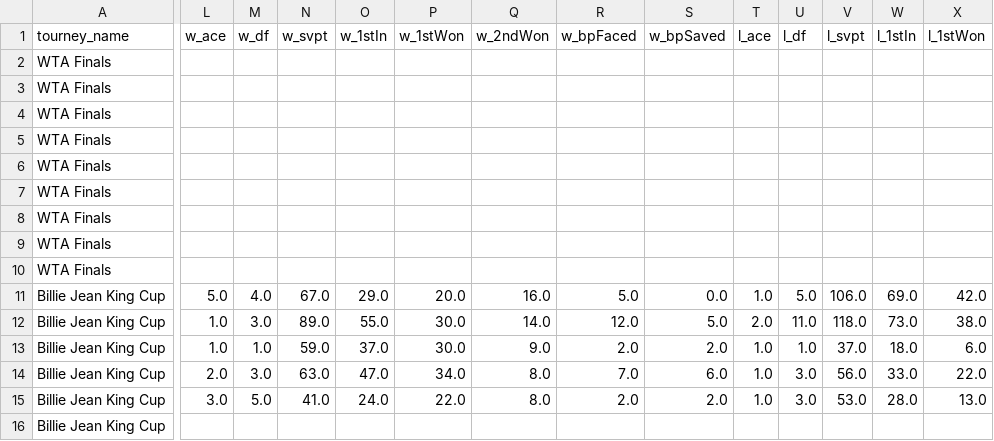
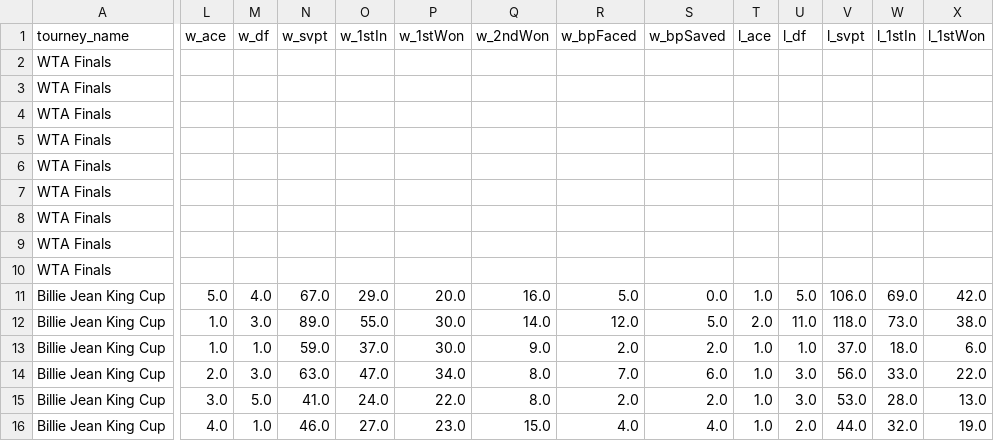
Before and after one commit to nachotropico-maker/tennis-sackmann-archive, a CSV file: agent/data/wta_live.csv, drawn as a sheet; only a part is shown, gaps mark what is left out; the diff covers the shown part only; the diff names each change by its address in the sheet, - before the commit and + after, or states it on an @@ line.

```diff
--- a/agent/data/wta_live.csv
+++ b/agent/data/wta_live.csv
-L16 (w_ace): (empty)
+L16 (w_ace): 4.0
-M16 (w_df): (empty)
+M16 (w_df): 1.0
-N16 (w_svpt): (empty)
+N16 (w_svpt): 46.0
-O16 (w_1stIn): (empty)
+O16 (w_1stIn): 27.0
-P16 (w_1stWon): (empty)
+P16 (w_1stWon): 23.0
-Q16 (w_2ndWon): (empty)
+Q16 (w_2ndWon): 15.0
-R16 (w_bpFaced): (empty)
+R16 (w_bpFaced): 4.0
-S16 (w_bpSaved): (empty)
+S16 (w_bpSaved): 4.0
-T16 (l_ace): (empty)
+T16 (l_ace): 1.0
-U16 (l_df): (empty)
+U16 (l_df): 2.0
-V16 (l_svpt): (empty)
+V16 (l_svpt): 44.0
-W16 (l_1stIn): (empty)
+W16 (l_1stIn): 32.0
-X16 (l_1stWon): (empty)
+X16 (l_1stWon): 19.0
```
Also changed, not shown: 3 edited cells elsewhere in this file.
